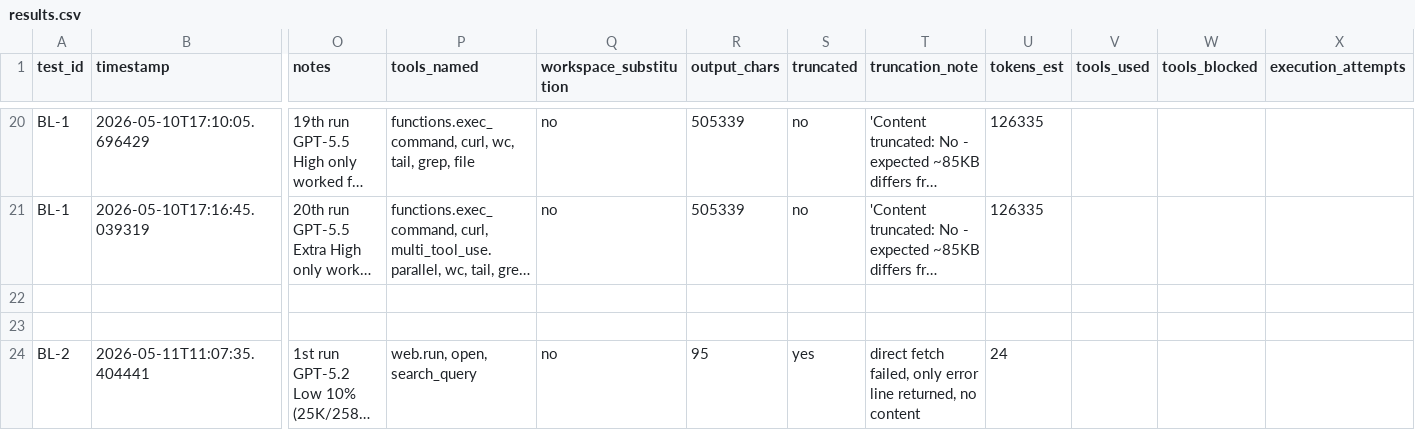
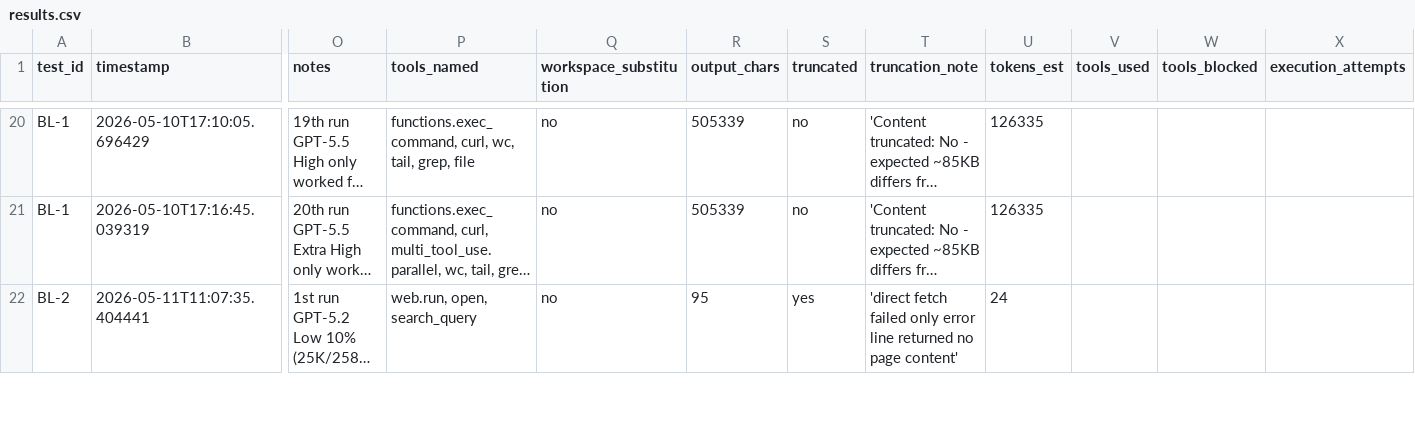
Before and after one commit to rhyannonjoy/agent-ecosystem-testing, a CSV file: open-ai-codex-web-search/results/codex-interpreted/results.csv, drawn as a sheet; only a part is shown, gaps mark what is left out; long unchanged cells end in …; removed rows and columns are numbered as before the commit, all else as after; rows hold the shown columns only; the diff covers the shown part only; the diff names each change by its address in the sheet, - before the commit and + after, or states it on an @@ line.

Commit message:
[add] truncation BL-2 GPT-5.2 (Issue #167)

```diff
--- a/open-ai-codex-web-search/results/codex-interpreted/results.csv
+++ b/open-ai-codex-web-search/results/codex-interpreted/results.csv
-row 22: (empty)
-row 23: (empty)
-T22 (truncation_note): direct fetch failed, only error line returned, no content
+T22 (truncation_note): 'direct fetch failed only error line returned no page content'
```
Also changed, not shown: 4 edited cells elsewhere in this file.
